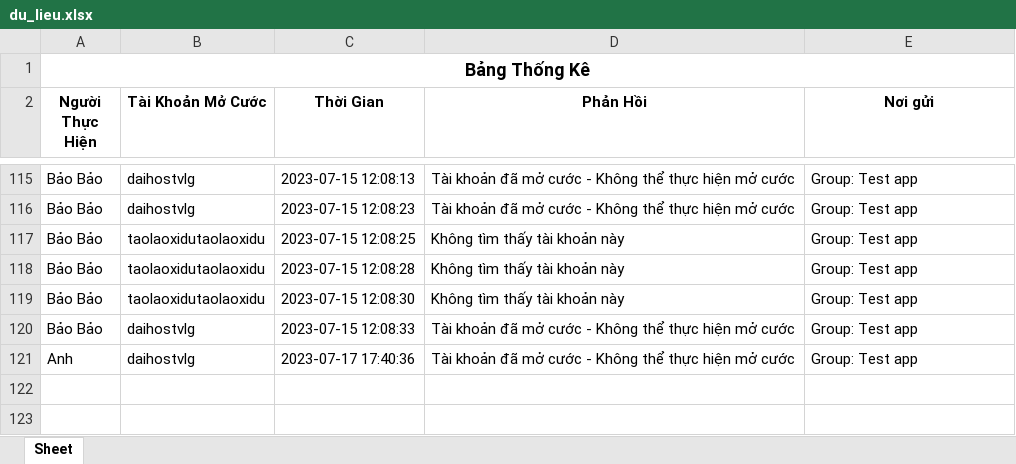
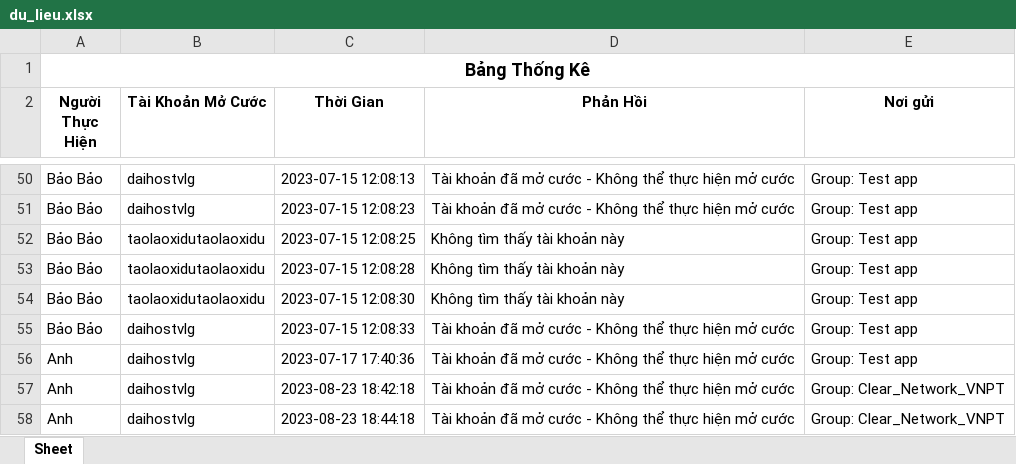
Before and after one commit to lapthuan/DuAnVNPT, an Excel workbook: du_lieu.xlsx, sheet Sheet, drawn as a sheet; only a part is shown, gaps mark what is left out; values as stored, in another font and other column widths than the file's, no borders; the diff covers the shown part only; the diff names each change by its address in the sheet, - before the commit and + after, or states it on an @@ line.

```diff
--- a/du_lieu.xlsx (sheet Sheet)
+++ b/du_lieu.xlsx (sheet Sheet)
+row 57: Anh | daihostvlg | 2023-08-23 18:42:18 | Tài khoản đã mở cước - Không thể thực hiện mở cước | Group: Clear_Network_VNPT
+row 58: Anh | daihostvlg | 2023-08-23 18:44:18 | Tài khoản đã mở cước - Không thể thực hiện mở cước | Group: Clear_Network_VNPT
```
Also changed, not shown: 65 removed rows elsewhere in this sheet, 2 other files.
